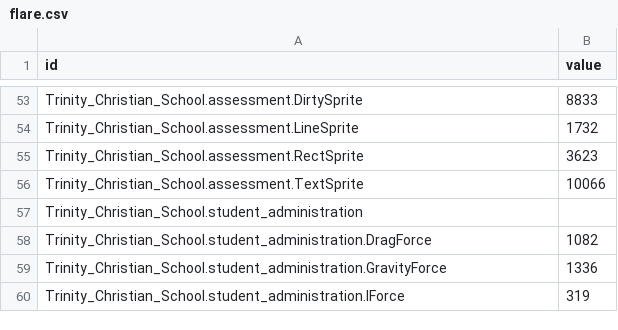
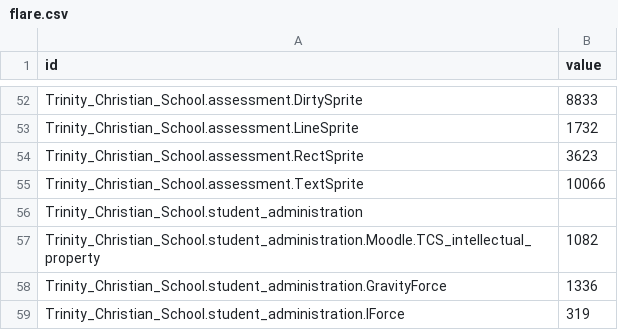
Before and after one commit to rfreemansol1982/survey_test, a CSV file: flare.csv, drawn as a sheet; only a part is shown, gaps mark what is left out; the diff covers the shown part only.

```diff
--- a/flare.csv
+++ b/flare.csv
@@ -57,3 +56,3 @@ Trinity_Christian_School.assessment.TextSprite,10066
 Trinity_Christian_School.student_administration,
-Trinity_Christian_School.student_administration.DragForce,1082
+Trinity_Christian_School.student_administration.Moodle.TCS_intellectual_property,1082
 Trinity_Christian_School.student_administration.GravityForce,1336
```
Also changed, not shown: 21 added rows, 22 removed rows and 22 edited cells elsewhere in this file.
